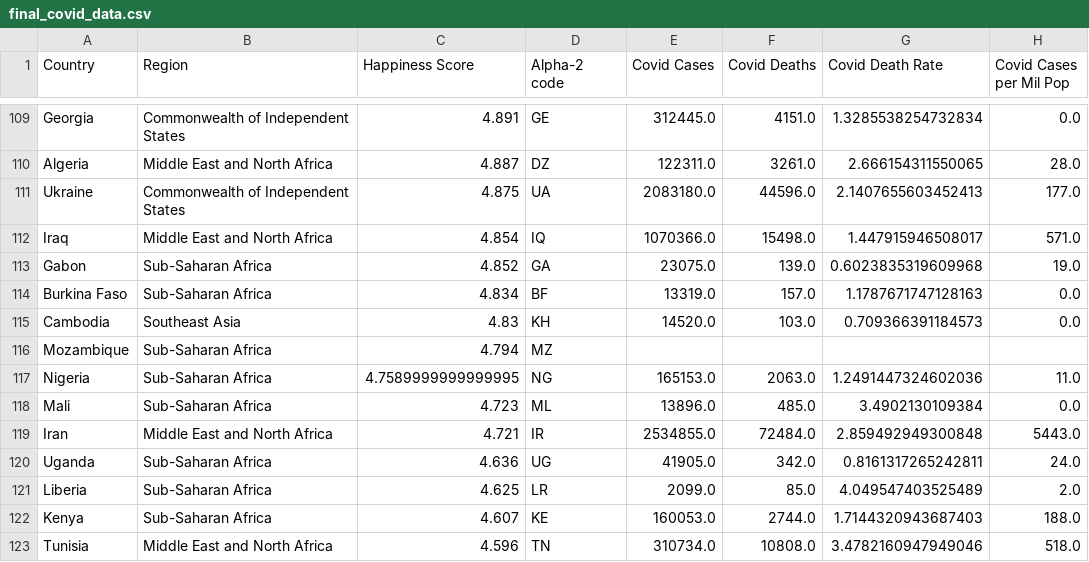
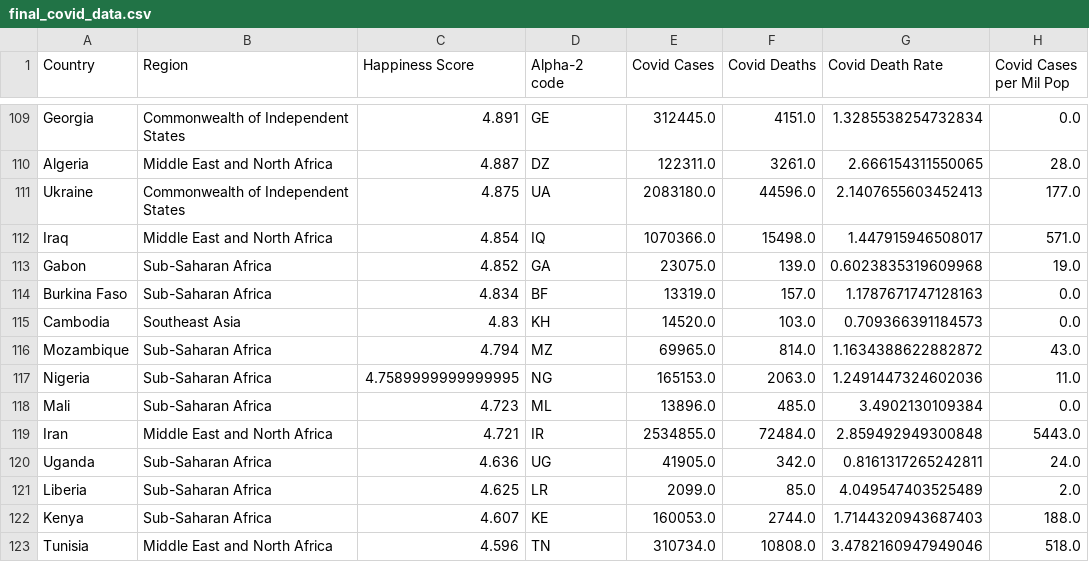
Before and after one commit to jfaccioli/happiness-project, a CSV file: Data/Final Dataframes/final_covid_data.csv, drawn as a sheet; only a part is shown, gaps mark what is left out; the diff covers the shown part only.

```diff
--- a/Data/Final Dataframes/final_covid_data.csv
+++ b/Data/Final Dataframes/final_covid_data.csv
@@ -115,3 +115,3 @@ Burkina Faso,Sub-Saharan Africa,4.834,BF,13319.0,157.0,1.1787671747128163,0.0
 Cambodia,Southeast Asia,4.83,KH,14520.0,103.0,0.709366391184573,0.0
-Mozambique,Sub-Saharan Africa,4.794,MZ,,,,
+Mozambique,Sub-Saharan Africa,4.794,MZ,69965.0,814.0,1.1634388622882872,43.0
 Nigeria,Sub-Saharan Africa,4.7589999999999995,NG,165153.0,2063.0,1.2491447324602036,11.0
```
Also changed, not shown: 20 edited cells elsewhere in this file, Data/Final Dataframes/avg_scores_region.csv, Data/Final Dataframes/final_df.csv, 14 other files.
